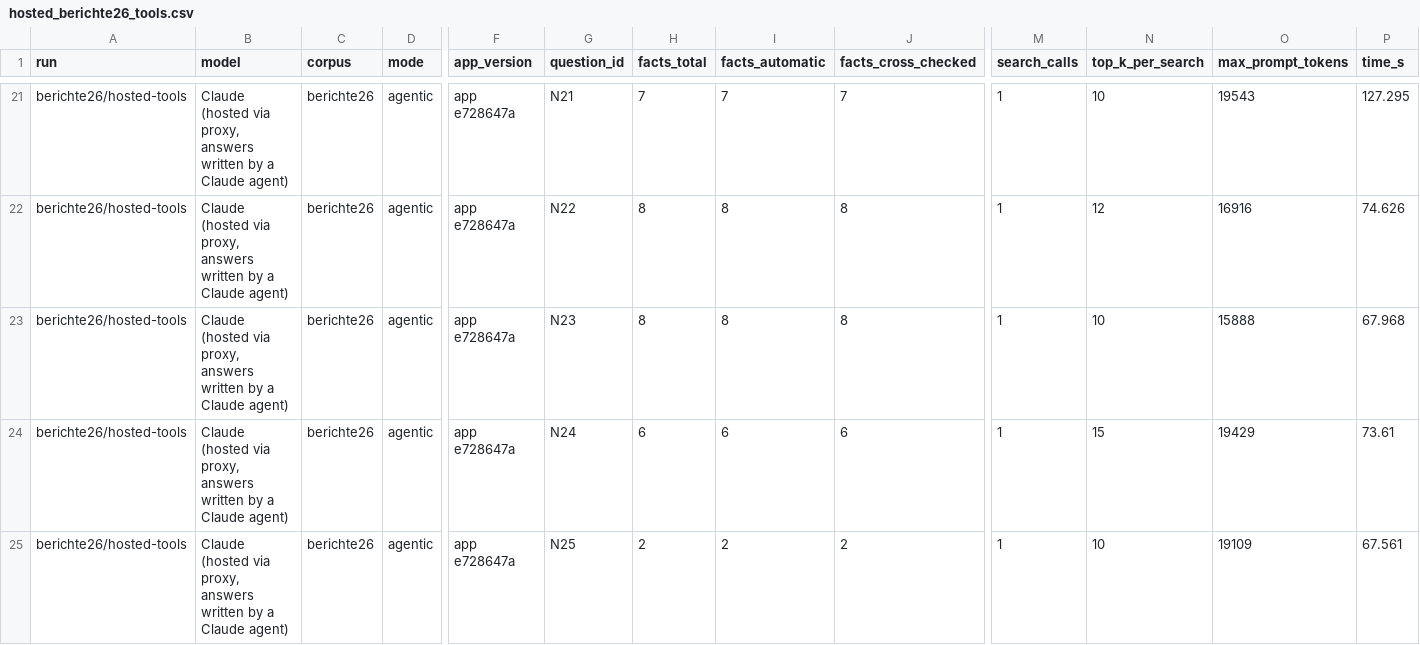
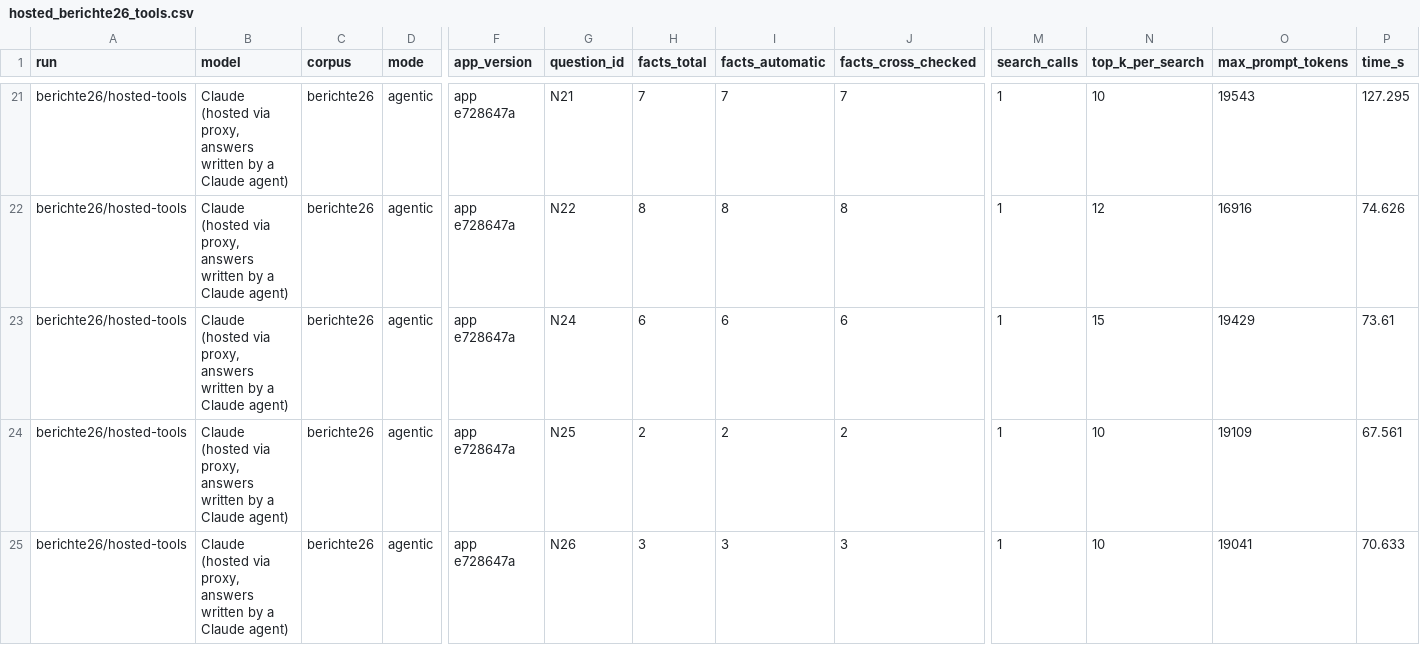
Before and after one commit to matthiasnordwig/programmiere, a CSV file: public/software-vs-model/hosted_berichte26_tools.csv, drawn as a sheet; only a part is shown, gaps mark what is left out; the shorter side is filled out with more unchanged rows; rows hold the shown columns only; the diff names each change by its address in the sheet, - before the commit and + after, or states it on an @@ line.

```diff
--- a/public/software-vs-model/hosted_berichte26_tools.csv
+++ b/public/software-vs-model/hosted_berichte26_tools.csv
-row 23: berichte26/hosted-tools | Claude (hosted via proxy, answers written by a Claude agent) | berichte26 | agentic | app e728647a | N23 | 8 | 8 | 8 | 1 | 10 | 15888 | 67.968
```
Also changed, not shown: public/software-vs-model/runs7_A-d27-N-ag-s1337.csv, public/software-vs-model/runs7_A-moe-N-ag-s1337.csv, 21 other files.
